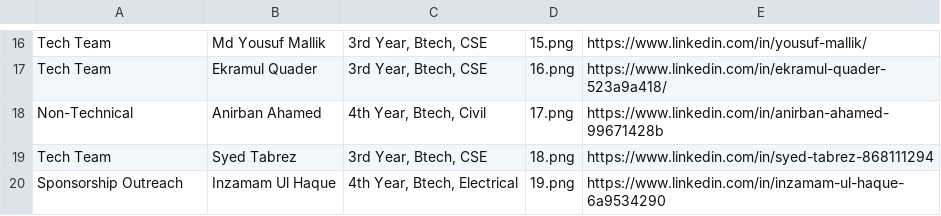
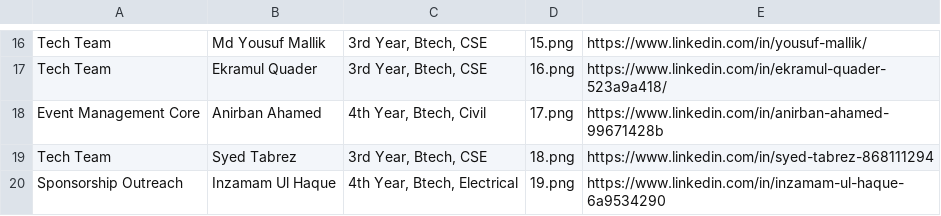
Before and after one commit to AURA-Techfest/AURA-2k26, a CSV file: client/src/assets/People/volunteer.csv, drawn as a sheet; only a part is shown, gaps mark what is left out.

Commit message:
Change Roles in volunteer.csv

```diff
--- a/client/src/assets/People/volunteer.csv
+++ b/client/src/assets/People/volunteer.csv
@@ -17,3 +17,3 @@ Tech Team,Md Yousuf Mallik,"3rd Year, Btech, CSE",15.png,https://www.linkedin.co
 Tech Team,Ekramul Quader,"3rd Year, Btech, CSE",16.png,https://www.linkedin.com/in/ekramul-quader-523a9a418/
-Non-Technical,Anirban Ahamed,"4th Year, Btech, Civil",17.png,https://www.linkedin.com/in/anirban-ahamed-99671428b
+Event Management Core,Anirban Ahamed,"4th Year, Btech, Civil",17.png,https://www.linkedin.com/in/anirban-ahamed-99671428b
 Tech Team,Syed Tabrez,"3rd Year, Btech, CSE",18.png,https://www.linkedin.com/in/syed-tabrez-868111294
```
